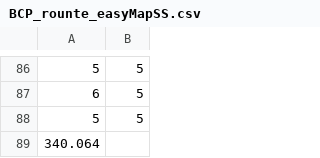
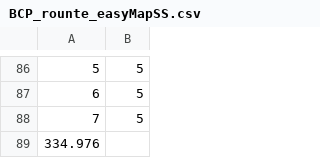
Before and after one commit to Alexbeast-CN/Robot_navigation_webots, a CSV file: Results/BCP_rounte_easyMapSS.csv, drawn as a sheet; only a part is shown, gaps mark what is left out.

```diff
--- a/Results/BCP_rounte_easyMapSS.csv
+++ b/Results/BCP_rounte_easyMapSS.csv
@@ -87,3 +87,3 @@
 6, 5
-5, 5
-340.064
+7, 5
+334.976
```
Also changed, not shown: 11 other files.
